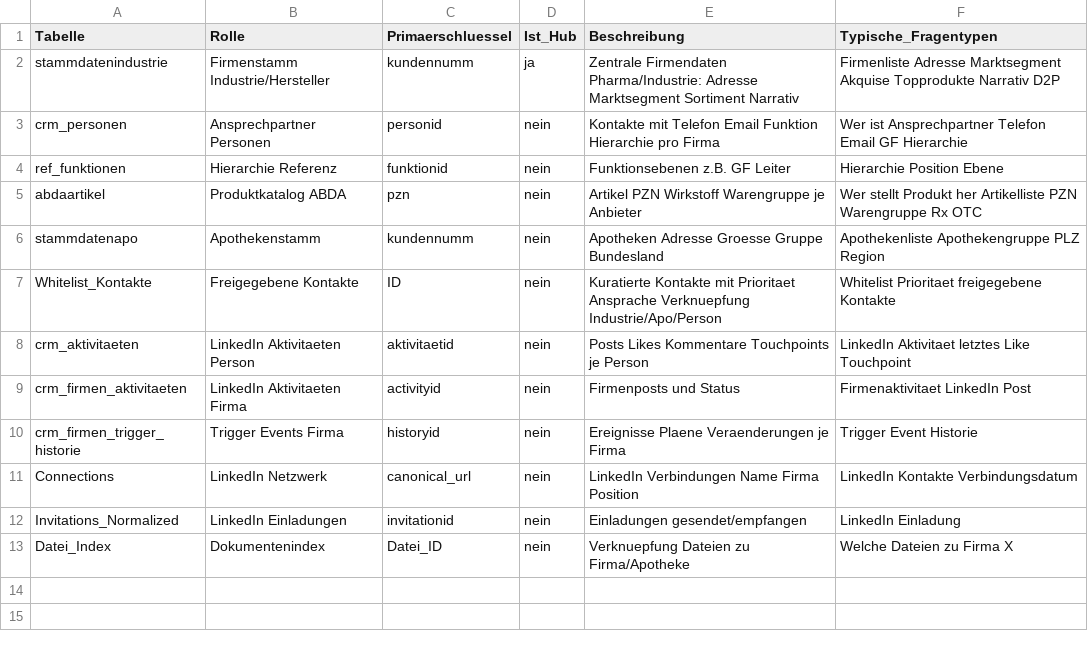
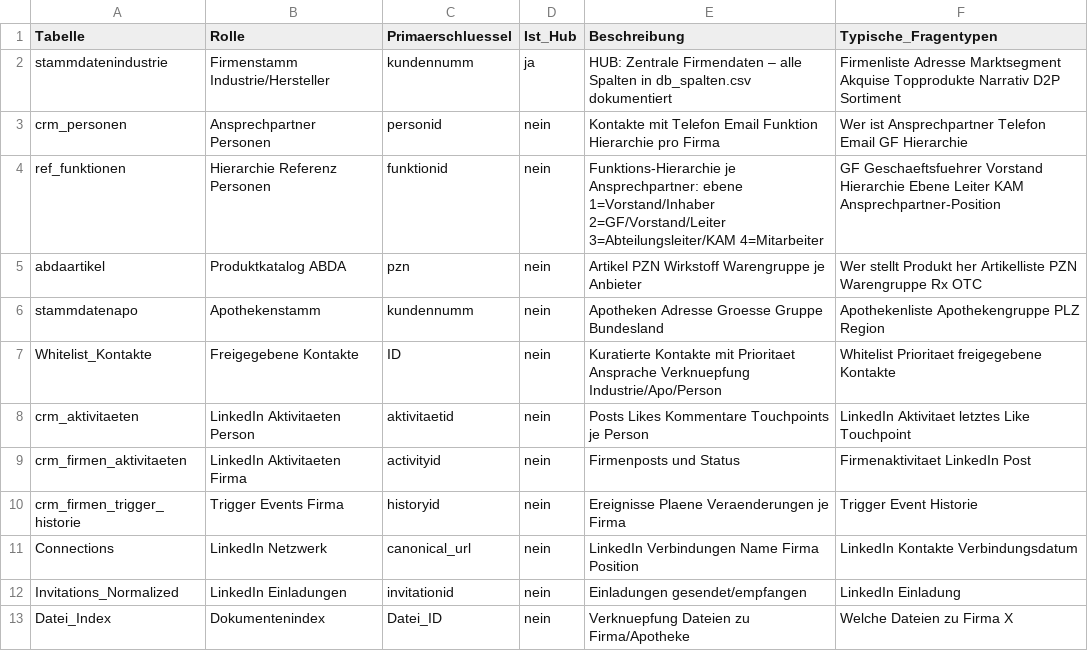
Before and after one commit to HansKohlhaas/DigiWiki, a CSV file: db_tabellen.csv, drawn as a sheet.

```diff
--- a/db_tabellen.csv
+++ b/db_tabellen.csv
@@ -1,5 +1,5 @@
 Tabelle;Rolle;Primaerschluessel;Ist_Hub;Beschreibung;Typische_Fragentypen
-stammdatenindustrie;Firmenstamm Industrie/Hersteller;kundennumm;ja;Zentrale Firmendaten Pharma/Industrie: Adresse Marktsegment Sortiment Narrativ;Firmenliste Adresse Marktsegment Akquise Topprodukte Narrativ D2P
+stammdatenindustrie;Firmenstamm Industrie/Hersteller;kundennumm;ja;HUB: Zentrale Firmendaten – alle Spalten in db_spalten.csv dokumentiert;Firmenliste Adresse Marktsegment Akquise Topprodukte Narrativ D2P Sortiment
 crm_personen;Ansprechpartner Personen;personid;nein;Kontakte mit Telefon Email Funktion Hierarchie pro Firma;Wer ist Ansprechpartner Telefon Email GF Hierarchie
-ref_funktionen;Hierarchie Referenz;funktionid;nein;Funktionsebenen z.B. GF Leiter;Hierarchie Position Ebene
+ref_funktionen;Hierarchie Referenz Personen;funktionid;nein;Funktions-Hierarchie je Ansprechpartner: ebene 1=Vorstand/Inhaber 2=GF/Vorstand/Leiter 3=Abteilungsleiter/KAM 4=Mitarbeiter;GF Geschaeftsfuehrer Vorstand Hierarchie Ebene Leiter KAM Ansprechpartner-Position
 abdaartikel;Produktkatalog ABDA;pzn;nein;Artikel PZN Wirkstoff Warengruppe je Anbieter;Wer stellt Produkt her Artikelliste PZN Warengruppe Rx OTC
```
Also changed, not shown: db_joins.csv, 8 other files.
